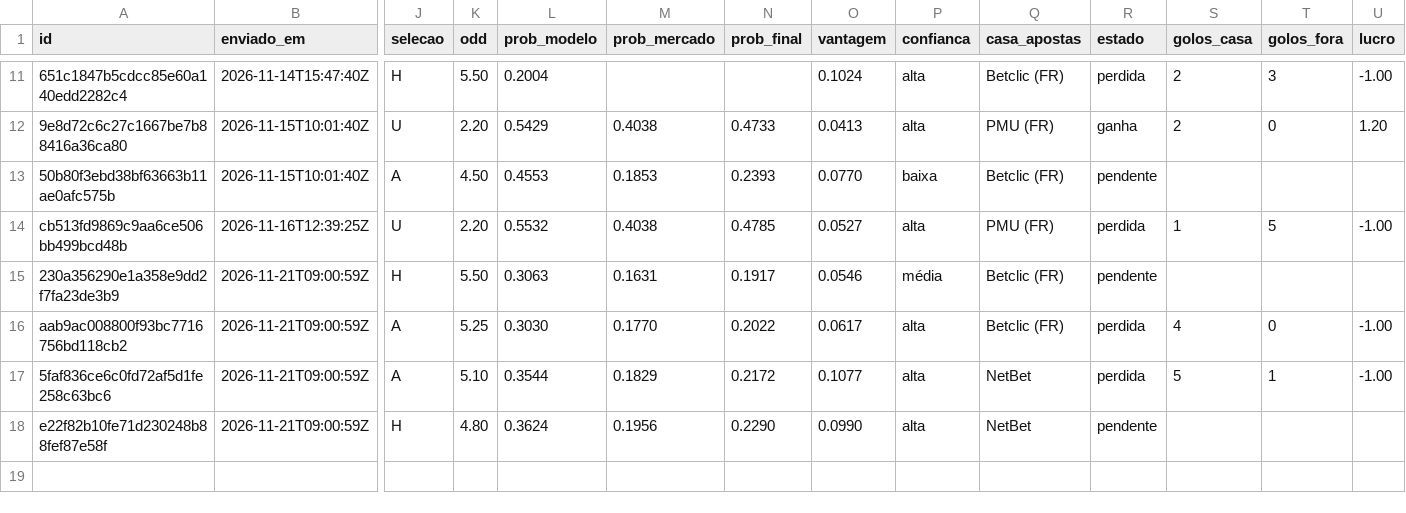
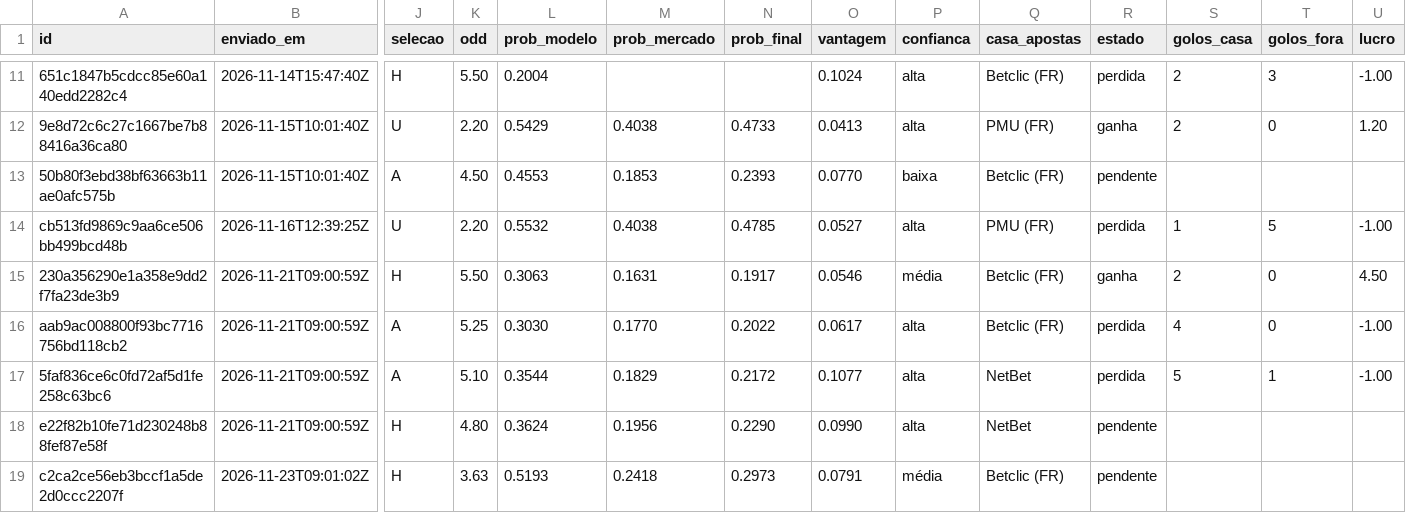
Before and after one commit to mantovunas/analista-desporto, a CSV file: historico/sugestoes.csv, drawn as a sheet; only a part is shown, gaps mark what is left out; rows hold the shown columns only; the diff names each change by its address in the sheet, - before the commit and + after, or states it on an @@ line.

```diff
--- a/historico/sugestoes.csv
+++ b/historico/sugestoes.csv
-R15 (estado): pendente
+R15 (estado): ganha
-S15 (golos_casa): (empty)
+S15 (golos_casa): 2
-T15 (golos_fora): (empty)
+T15 (golos_fora): 0
-U15 (lucro): (empty)
+U15 (lucro): 4.50
+row 19: c2ca2ce56eb3bccf1a5de2d0ccc2207f | 2026-11-23T09:01:02Z | H | 3.63 | 0.5193 | 0.2418 | 0.2973 | 0.0791 | média | Betclic (FR) | pendente
```
Also changed, not shown: historico/previsoes.csv, 6 other files.
